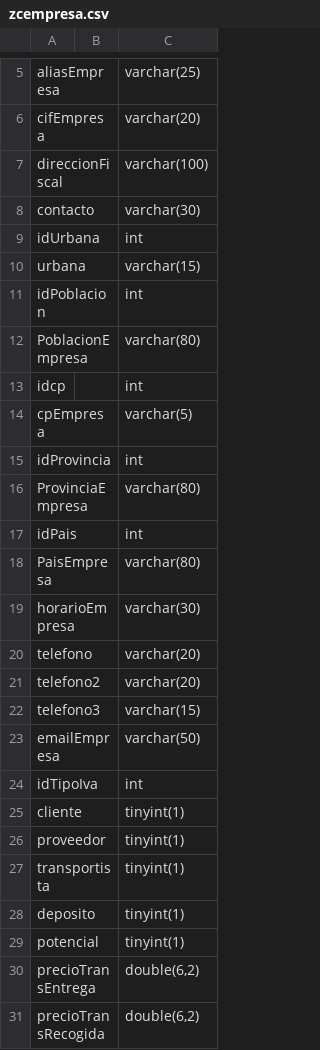
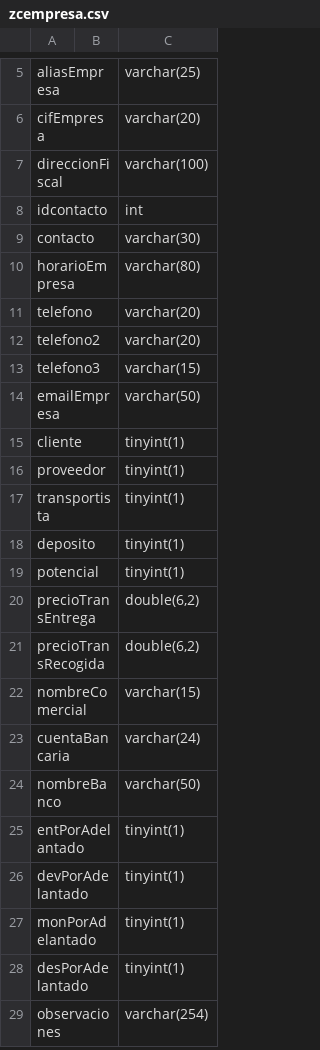
Before and after one commit to Shmarte1970/AngularFormacion, a CSV file: descsql/zcempresa.csv, drawn as a sheet; only a part is shown, gaps mark what is left out; the shorter side is filled out with more unchanged rows; the diff covers the shown part only.

```diff
--- a/descsql/zcempresa.csv
+++ b/descsql/zcempresa.csv
@@ -7,14 +7,5 @@ cifEmpresa,,varchar(20)
 direccionFiscal,,varchar(100)
+idcontacto,,int
 contacto,,varchar(30)
-idUrbana,,int
-urbana,,varchar(15)
-idPoblacion,,int
-PoblacionEmpresa,,varchar(80)
-idcp,,int
-cpEmpresa,,varchar(5)
-idProvincia,,int
-ProvinciaEmpresa,,varchar(80)
-idPais,,int
-PaisEmpresa,,varchar(80)
-horarioEmpresa,,varchar(30)
+horarioEmpresa,,varchar(80)
 telefono,,varchar(20)
@@ -23,3 +14,2 @@ telefono3,,varchar(15)
 emailEmpresa,,varchar(50)
-idTipoIva,,int
 cliente,,tinyint(1)
```
Also changed, not shown: 10 added rows, 3 removed rows and 1 edited cell elsewhere in this file, descsql/deltazcempresa.csv, 7 other files.
